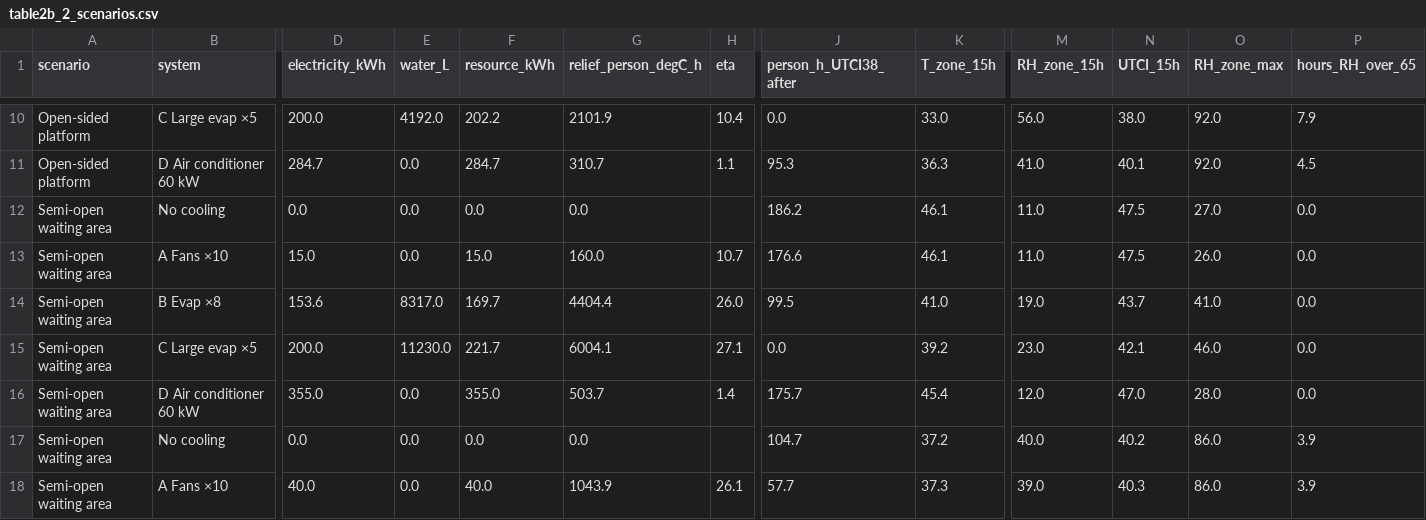
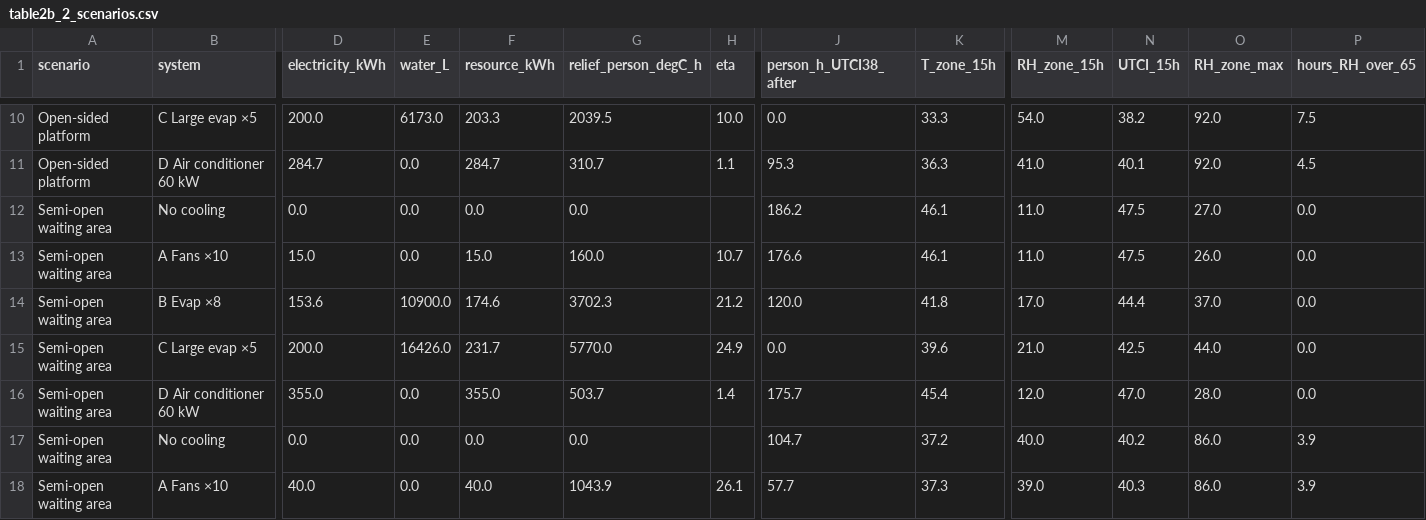
Before and after one commit to moiddales/test6, a CSV file: himcm2026B/stage2b/outputs/table2b_2_scenarios.csv, drawn as a sheet; only a part is shown, gaps mark what is left out; the diff covers the shown part only; the diff names each change by its address in the sheet, - before the commit and + after, or states it on an @@ line.

```diff
--- a/himcm2026B/stage2b/outputs/table2b_2_scenarios.csv
+++ b/himcm2026B/stage2b/outputs/table2b_2_scenarios.csv
-E10 (water_L): 4192.0
+E10 (water_L): 6173.0
-F10 (resource_kWh): 202.2
+F10 (resource_kWh): 203.3
-G10 (relief_person_degC_h): 2101.9
+G10 (relief_person_degC_h): 2039.5
-H10 (eta): 10.4
+H10 (eta): 10.0
-K10 (T_zone_15h): 33.0
+K10 (T_zone_15h): 33.3
-M10 (RH_zone_15h): 56.0
+M10 (RH_zone_15h): 54.0
-N10 (UTCI_15h): 38.0
+N10 (UTCI_15h): 38.2
-P10 (hours_RH_over_65): 7.9
+P10 (hours_RH_over_65): 7.5
-E14 (water_L): 8317.0
+E14 (water_L): 10900.0
-F14 (resource_kWh): 169.7
+F14 (resource_kWh): 174.6
-G14 (relief_person_degC_h): 4404.4
+G14 (relief_person_degC_h): 3702.3
-H14 (eta): 26.0
+H14 (eta): 21.2
-J14 (person_h_UTCI38_after): 99.5
+J14 (person_h_UTCI38_after): 120.0
-K14 (T_zone_15h): 41.0
+K14 (T_zone_15h): 41.8
-M14 (RH_zone_15h): 19.0
+M14 (RH_zone_15h): 17.0
-N14 (UTCI_15h): 43.7
+N14 (UTCI_15h): 44.4
-O14 (RH_zone_max): 41.0
+O14 (RH_zone_max): 37.0
-E15 (water_L): 11230.0
+E15 (water_L): 16426.0
-F15 (resource_kWh): 221.7
+F15 (resource_kWh): 231.7
-G15 (relief_person_degC_h): 6004.1
+G15 (relief_person_degC_h): 5770.0
-H15 (eta): 27.1
+H15 (eta): 24.9
-K15 (T_zone_15h): 39.2
+K15 (T_zone_15h): 39.6
-M15 (RH_zone_15h): 23.0
+M15 (RH_zone_15h): 21.0
-N15 (UTCI_15h): 42.1
+N15 (UTCI_15h): 42.5
-O15 (RH_zone_max): 46.0
+O15 (RH_zone_max): 44.0
```
Also changed, not shown: 116 edited cells elsewhere in this file, himcm2026B/stage2b/outputs/table2b_0_validation.csv, himcm2026B/stage2b/outputs/table2b_1_ablation.csv, 15 other files.
